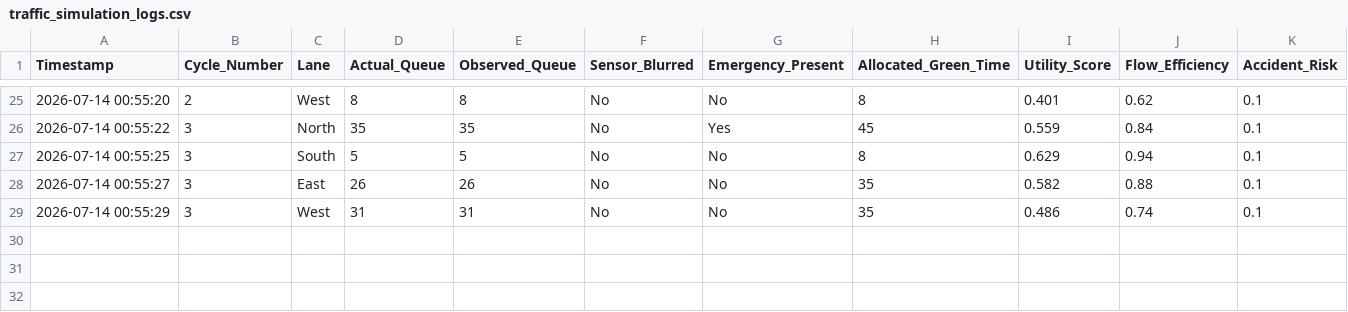
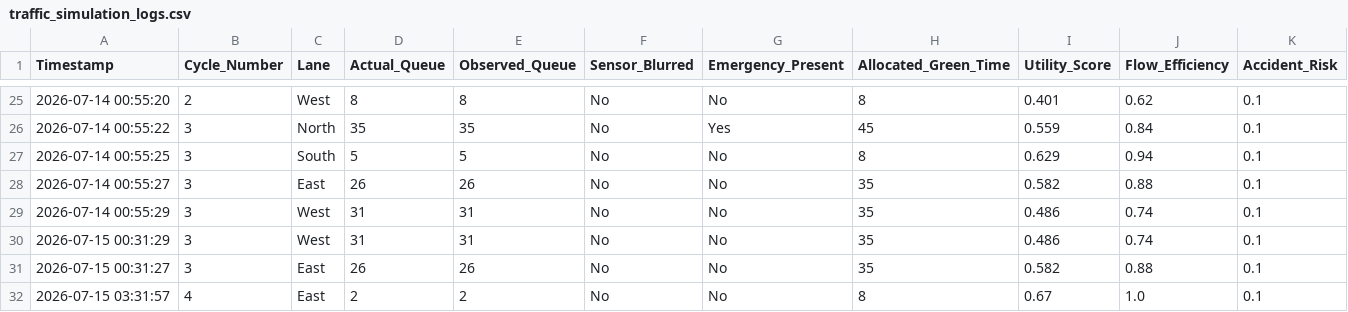
Before and after one commit to SyedaAnabia146/Smart_Traffic_AI_System, a CSV file: traffic_simulation_logs.csv, drawn as a sheet; only a part is shown, gaps mark what is left out; the diff names each change by its address in the sheet, - before the commit and + after, or states it on an @@ line.

Commit message:
data: added more dummy traffic logs to expand our test dataset

```diff
--- a/traffic_simulation_logs.csv
+++ b/traffic_simulation_logs.csv
+row 30: 2026-07-15 00:31:29 | 3 | West | 31 | 31 | No | No | 35 | 0.486 | 0.74 | 0.1
+row 31: 2026-07-15 00:31:27 | 3 | East | 26 | 26 | No | No | 35 | 0.582 | 0.88 | 0.1
+row 32: 2026-07-15 03:31:57 | 4 | East | 2 | 2 | No | No | 8 | 0.67 | 1.0 | 0.1
```
